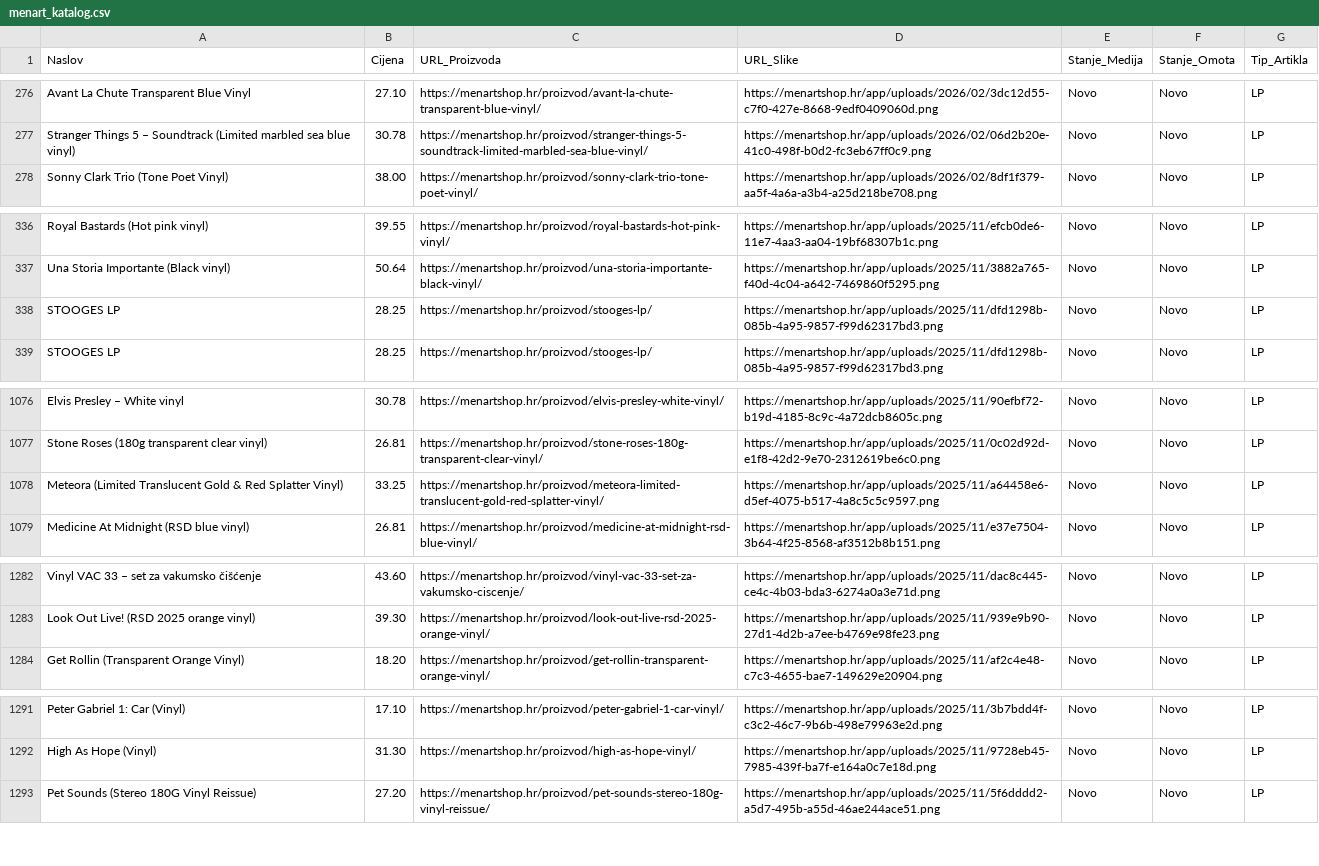
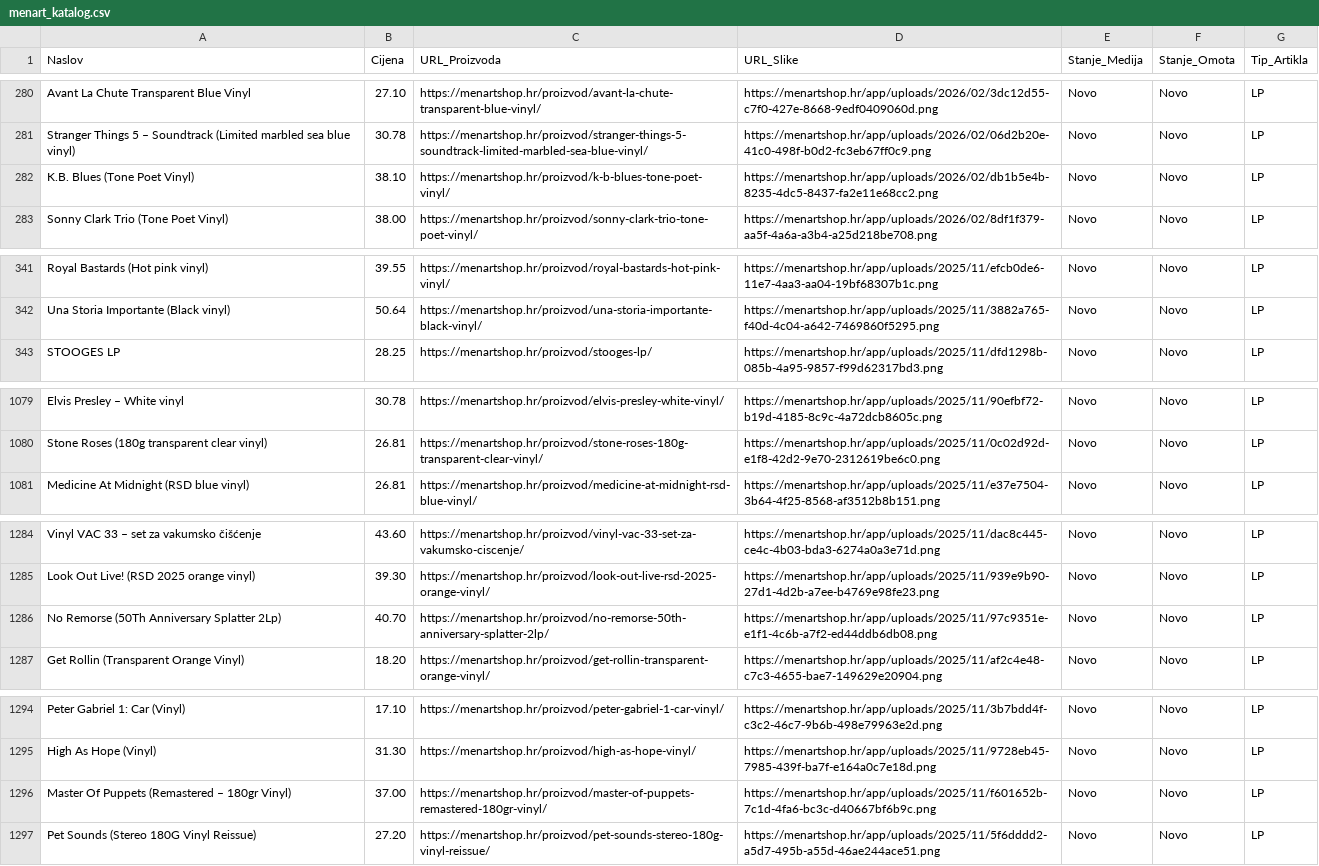
Before and after one commit to Z0M81Eb/baza-ploca, a CSV file: menart_katalog.csv, drawn as a sheet; only a part is shown, gaps mark what is left out; the diff covers the shown part only.

```diff
--- a/menart_katalog.csv
+++ b/menart_katalog.csv
@@ -277,2 +281,3 @@ Avant La Chute Transparent Blue Vinyl,27.10,https://menartshop.hr/proizvod/avant
 Stranger Things 5  – Soundtrack (Limited marbled sea blue vinyl),30.78,https://menartshop.hr/proizvod/stranger-things-5-soundtrack-limited-marbled-sea-blue-vinyl/,https://menartshop.hr/app/uploads/2026/02/06d2b20e-41c0-498f-b0d2-fc3eb67ff0c9.png,Novo,Novo,LP
+K.B. Blues (Tone Poet Vinyl),38.10,https://menartshop.hr/proizvod/k-b-blues-tone-poet-vinyl/,https://menartshop.hr/app/uploads/2026/02/db1b5e4b-8235-4dc5-8437-fa2e11e68cc2.png,Novo,Novo,LP
 Sonny Clark Trio (Tone Poet Vinyl),38.00,https://menartshop.hr/proizvod/sonny-clark-trio-tone-poet-vinyl/,https://menartshop.hr/app/uploads/2026/02/8df1f379-aa5f-4a6a-a3b4-a25d218be708.png,Novo,Novo,LP
@@ -337,3 +342,2 @@ Royal Bastards (Hot pink vinyl),39.55,https://menartshop.hr/proizvod/royal-basta
 Una Storia Importante (Black vinyl),50.64,https://menartshop.hr/proizvod/una-storia-importante-black-vinyl/,https://menartshop.hr/app/uploads/2025/11/3882a765-f40d-4c04-a642-7469860f5295.png,Novo,Novo,LP
-STOOGES LP,28.25,https://menartshop.hr/proizvod/stooges-lp/,https://menartshop.hr/app/uploads/2025/11/dfd1298b-085b-4a95-9857-f99d62317bd3.png,Novo,Novo,LP
 STOOGES LP,28.25,https://menartshop.hr/proizvod/stooges-lp/,https://menartshop.hr/app/uploads/2025/11/dfd1298b-085b-4a95-9857-f99d62317bd3.png,Novo,Novo,LP
@@ -1077,3 +1080,2 @@ Elvis Presley – White vinyl,30.78,https://menartshop.hr/proizvod/elvis-presley
 Stone Roses (180g  transparent clear vinyl),26.81,https://menartshop.hr/proizvod/stone-roses-180g-transparent-clear-vinyl/,https://menartshop.hr/app/uploads/2025/11/0c02d92d-e1f8-42d2-9e70-2312619be6c0.png,Novo,Novo,LP
-Meteora (Limited Translucent Gold & Red Splatter Vinyl),33.25,https://menartshop.hr/proizvod/meteora-limited-translucent-gold-red-splatter-vinyl/,https://menartshop.hr/app/uploads/2025/11/a64458e6-d5ef-4075-b517-4a8c5c5c9597.png,Novo,Novo,LP
 Medicine At Midnight (RSD blue vinyl),26.81,https://menartshop.hr/proizvod/medicine-at-midnight-rsd-blue-vinyl/,https://menartshop.hr/app/uploads/2025/11/e37e7504-3b64-4f25-8568-af3512b8b151.png,Novo,Novo,LP
@@ -1283,2 +1285,3 @@ Vinyl VAC 33 – set za vakumsko čišćenje,43.60,https://menartshop.hr/proizvo
 Look Out Live! (RSD 2025 orange vinyl),39.30,https://menartshop.hr/proizvod/look-out-live-rsd-2025-orange-vinyl/,https://menartshop.hr/app/uploads/2025/11/939e9b90-27d1-4d2b-a7ee-b4769e98fe23.png,Novo,Novo,LP
+No Remorse (50Th Anniversary Splatter 2Lp),40.70,https://menartshop.hr/proizvod/no-remorse-50th-anniversary-splatter-2lp/,https://menartshop.hr/app/uploads/2025/11/97c9351e-e1f1-4c6b-a7f2-ed44ddb6db08.png,Novo,Novo,LP
 Get Rollin (Transparent Orange Vinyl),18.20,https://menartshop.hr/proizvod/get-rollin-transparent-orange-vinyl/,https://menartshop.hr/app/uploads/2025/11/af2c4e48-c7c3-4655-bae7-149629e20904.png,Novo,Novo,LP
@@ -1292,2 +1295,3 @@ Peter Gabriel 1: Car (Vinyl),17.10,https://menartshop.hr/proizvod/peter-gabriel-
 High As Hope (Vinyl),31.30,https://menartshop.hr/proizvod/high-as-hope-vinyl/,https://menartshop.hr/app/uploads/2025/11/9728eb45-7985-439f-ba7f-e164a0c7e18d.png,Novo,Novo,LP
+Master Of Puppets (Remastered – 180gr Vinyl),37.00,https://menartshop.hr/proizvod/master-of-puppets-remastered-180gr-vinyl/,https://menartshop.hr/app/uploads/2025/11/f601652b-7c1d-4fa6-bc3c-d40667bf6b9c.png,Novo,Novo,LP
 Pet Sounds (Stereo 180G Vinyl Reissue),27.20,https://menartshop.hr/proizvod/pet-sounds-stereo-180g-vinyl-reissue/,https://menartshop.hr/app/uploads/2025/11/5f6dddd2-a5d7-495b-a55d-46ae244ace51.png,Novo,Novo,LP
```
Also changed, not shown: 6 added rows, 3 removed rows, 1 moved row and 1 edited cell elsewhere in this file.
